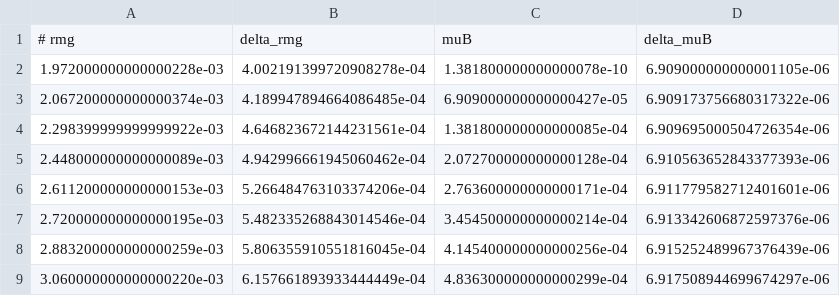
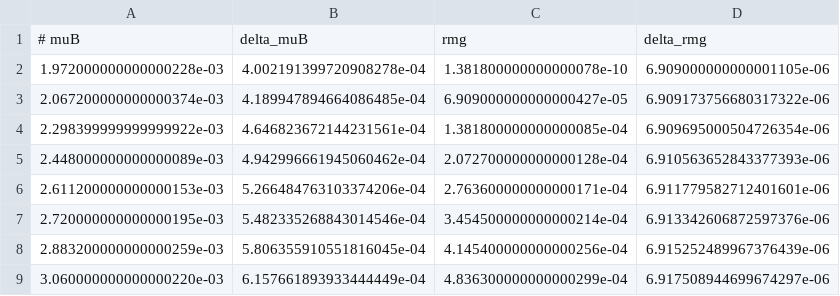
Before and after one commit to bzcheeseman/phys211, a TSV file: ESR/data/magnetic_moment_run1.tsv, drawn as a sheet.

```diff
--- a/ESR/data/magnetic_moment_run1.tsv
+++ b/ESR/data/magnetic_moment_run1.tsv
@@ -1,2 +1,2 @@
-# rmg 	 delta_rmg 	 muB 	 delta_muB
+# muB 	 delta_muB 	 rmg 	 delta_rmg
 1.972000000000000228e-03	4.002191399720908278e-04	1.381800000000000078e-10	6.909000000000001105e-06
```
Also changed, not shown: 17 other files.
